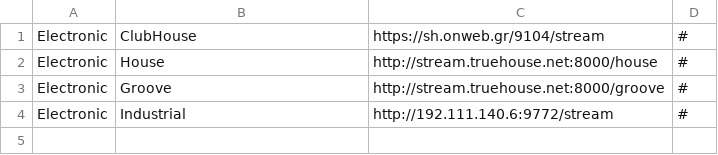
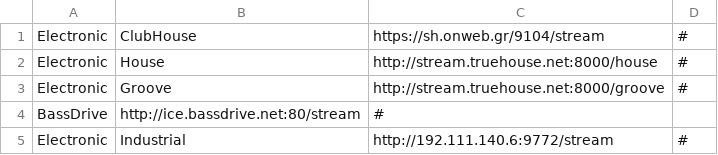
Before and after one commit to spokrovskiy/stations, a CSV file: electronic.csv, drawn as a sheet.

Commit message:
Update electronic.csv

```diff
--- a/electronic.csv
+++ b/electronic.csv
@@ -3,2 +3,3 @@ Electronic|House|http://stream.truehouse.net:8000/house|#
 Electronic|Groove|http://stream.truehouse.net:8000/groove|#
+BassDrive|http://ice.bassdrive.net:80/stream|#
 Electronic|Industrial|http://192.111.140.6:9772/stream|#
```
